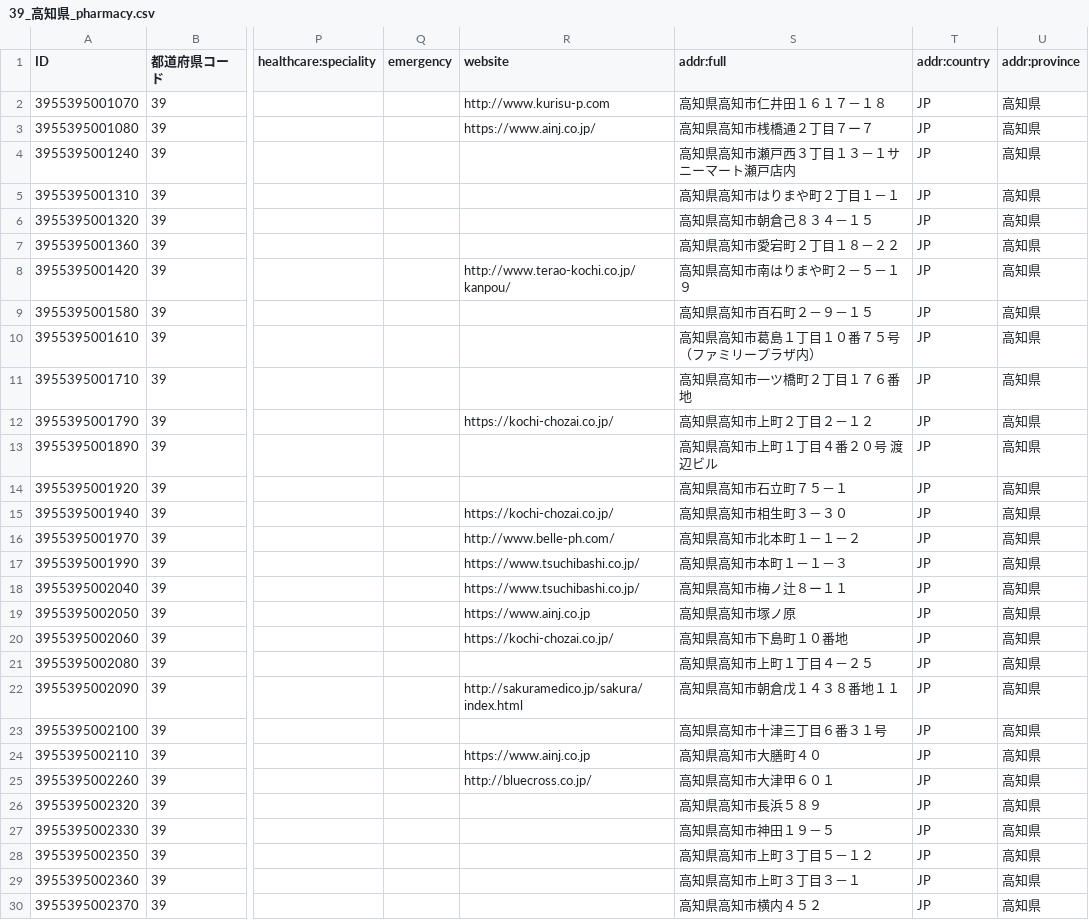
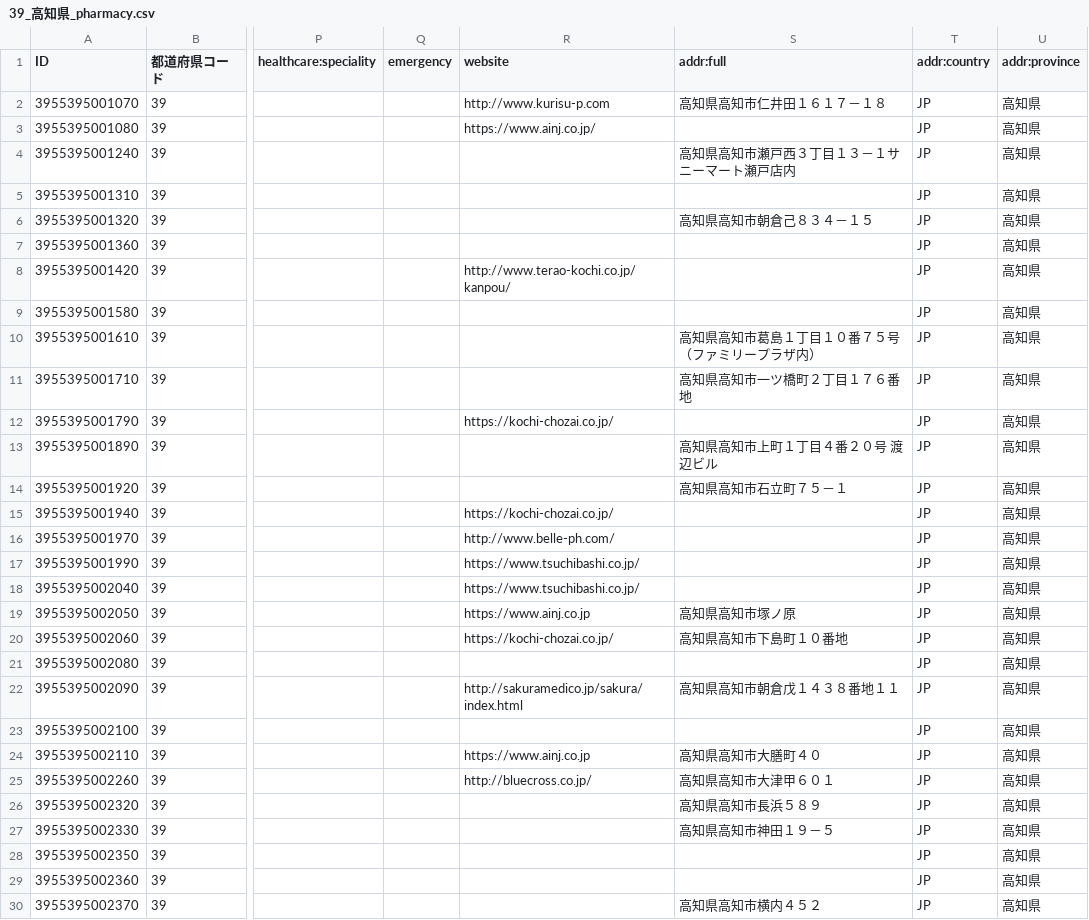
Before and after one commit to nyampire/jp-healthcare-osm, a CSV file: samples/39_高知県/39_高知県_pharmacy.csv, drawn as a sheet; only a part is shown, gaps mark what is left out; the diff covers the shown part only; the diff names each change by its address in the sheet, - before the commit and + after, or states it on an @@ line.

Commit message:
addr:* で号まで表せた行では addr:full を出さない
OSM wiki の Key:addr:* は、addr:full を、住所の構造が見当たらない場合に
住所の全文を書くタグとしている。addr:neighbourhood と addr:block_number と
addr:housenumber を出し、未解釈の文字列が残らない行では、addr:full を出さない。
全業態で55,217行が該当する（Issue #8）。

未解釈の文字列が残る行では addr:full を残す。建物名や階のほか、addr:* に
入らなかった枝番が addr:full にしか無いためである。古川星陵病院の
`１番３ー５号` は addr:housenumber が 3 で、`-5` は未解釈の文字列に残る。
推定の番地や誤った町字を出さなかった行も、条件に当てはまらないので残る。

addr:full を持たない行でも住所を作業者に示せるよう、MapRoulette のタスクに
addr:country から addr:housenumber までを載せる。全タスクに載せる。

出力を作り直して変更前と比べ、変わったのが addr:full の55,217行だけで
あることを確かめた。README と processing.md の
「全件残る」の記述を直し、processing.md に節を足した。

```diff
--- a/samples/39_高知県/39_高知県_pharmacy.csv
+++ b/samples/39_高知県/39_高知県_pharmacy.csv
-S3 (addr:full): 高知県高知市桟橋通２丁目７ー７
+S3 (addr:full): (empty)
-S5 (addr:full): 高知県高知市はりまや町２丁目１－１
+S5 (addr:full): (empty)
-S7 (addr:full): 高知県高知市愛宕町２丁目１８－２２
+S7 (addr:full): (empty)
-S8 (addr:full): 高知県高知市南はりまや町２－５－１９
+S8 (addr:full): (empty)
-S9 (addr:full): 高知県高知市百石町２－９－１５
+S9 (addr:full): (empty)
-S12 (addr:full): 高知県高知市上町２丁目２－１２
+S12 (addr:full): (empty)
-S15 (addr:full): 高知県高知市相生町３－３０
+S15 (addr:full): (empty)
-S16 (addr:full): 高知県高知市北本町１－１－２
+S16 (addr:full): (empty)
-S17 (addr:full): 高知県高知市本町１－１－３
+S17 (addr:full): (empty)
-S18 (addr:full): 高知県高知市梅ノ辻８ー１１
+S18 (addr:full): (empty)
-S21 (addr:full): 高知県高知市上町１丁目４－２５
+S21 (addr:full): (empty)
-S23 (addr:full): 高知県高知市十津三丁目６番３１号
+S23 (addr:full): (empty)
-S28 (addr:full): 高知県高知市上町３丁目５－１２
+S28 (addr:full): (empty)
-S29 (addr:full): 高知県高知市上町３丁目３－１
+S29 (addr:full): (empty)
```
Also changed, not shown: 115 edited cells elsewhere in this file, samples/39_高知県/39_高知県_clinic.csv, samples/39_高知県/39_高知県_dental.csv, 11 other files.
